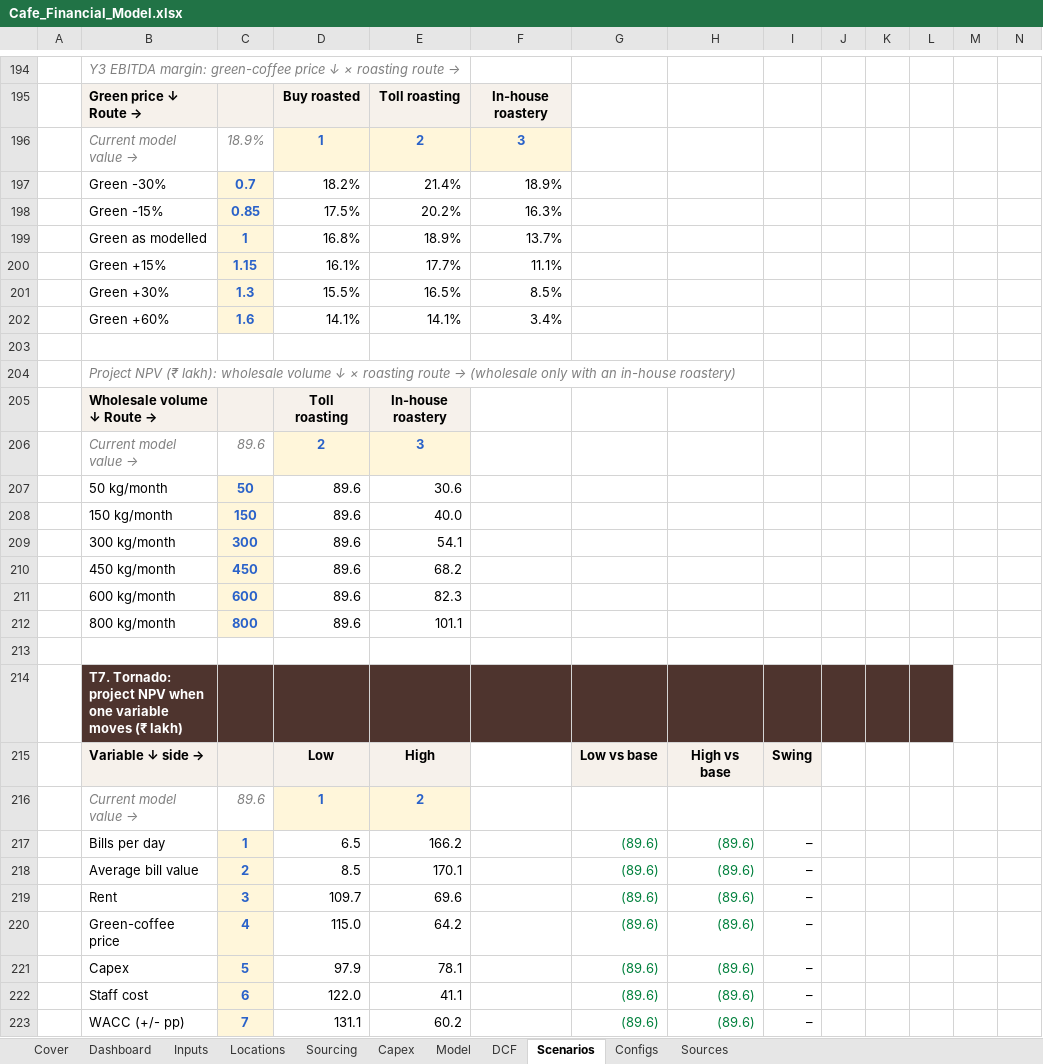
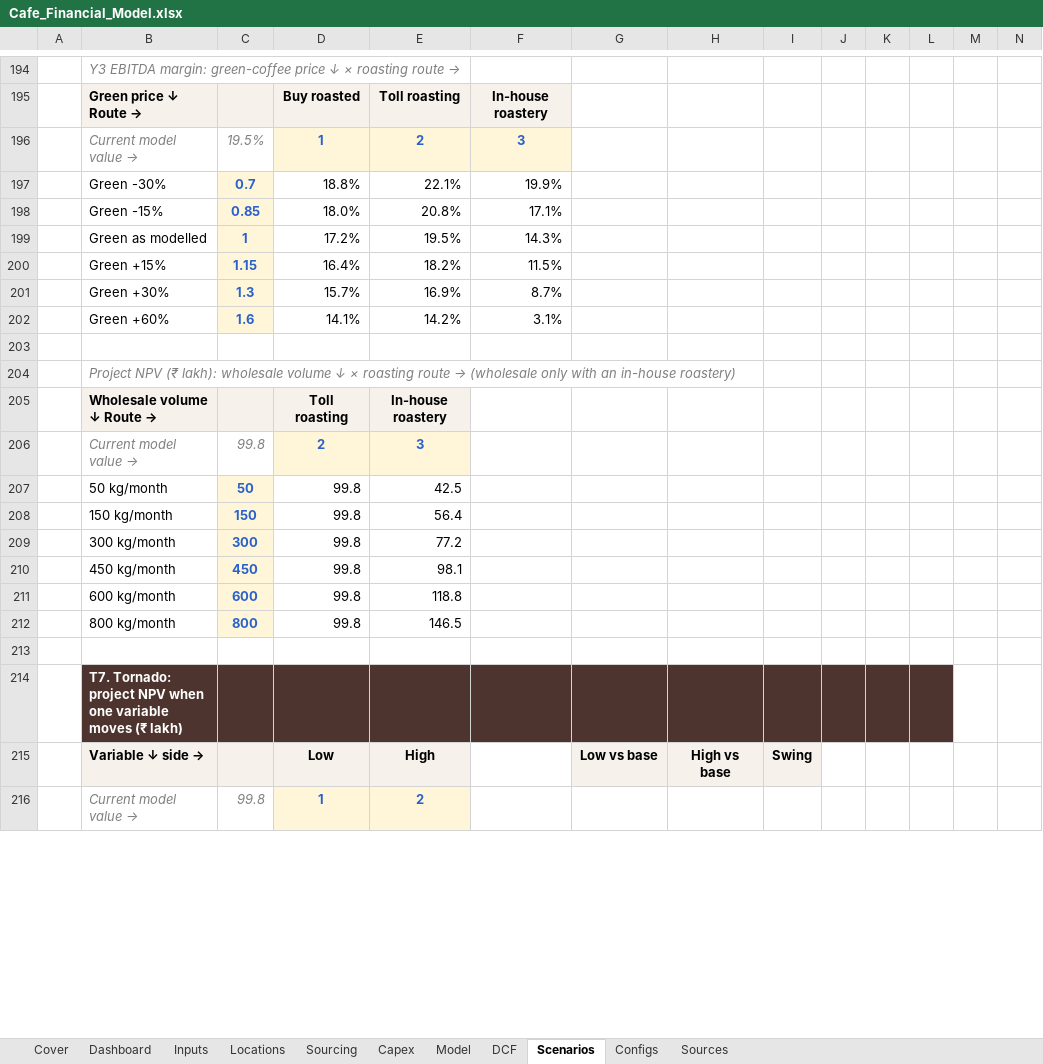
Before and after one commit to rakeshr2024-star/coffee, an Excel workbook: Cafe_Financial_Model.xlsx, sheet Scenarios, drawn as a sheet; only a part is shown, gaps mark what is left out; values as stored, in another font and other column widths than the file's, no borders; removed rows and columns are numbered as before the commit, all else as after; rows hold the shown columns only; the diff covers the shown part only; the diff names each change by its address in the sheet, - before the commit and + after, or states it on an @@ line.

```diff
--- a/Cafe_Financial_Model.xlsx (sheet Scenarios)
+++ b/Cafe_Financial_Model.xlsx (sheet Scenarios)
-C196: 18.9%
+C196: 19.5%
-row 197:  | Green -30% | 0.7 | 18.2% | 21.4% | 18.9%
-row 198:  | Green -15% | 0.85 | 17.5% | 20.2% | 16.3%
-row 199:  | Green as modelled | 1 | 16.8% | 18.9% | 13.7%
-row 200:  | Green +15% | 1.15 | 16.1% | 17.7% | 11.1%
-row 201:  | Green +30% | 1.3 | 15.5% | 16.5% | 8.5%
+row 197:  | Green -30% | 0.7 | 18.8% | 22.1% | 19.9%
+row 198:  | Green -15% | 0.85 | 18.0% | 20.8% | 17.1%
+row 199:  | Green as modelled | 1 | 17.2% | 19.5% | 14.3%
+row 200:  | Green +15% | 1.15 | 16.4% | 18.2% | 11.5%
+row 201:  | Green +30% | 1.3 | 15.7% | 16.9% | 8.7%
-E202: 14.1%
+E202: 14.2%
-F202: 3.4%
+F202: 3.1%
-C206: 89.6
+C206: 99.8
-D207:D212: 89.6
+D207:D212: 99.8
-E207: 30.6
+E207: 42.5
-E208: 40.0
+E208: 56.4
-E209: 54.1
+E209: 77.2
-E210: 68.2
+E210: 98.1
-E211: 82.3
+E211: 118.8
-E212: 101.1
+E212: 146.5
-C216: 89.6
+C216: 99.8
-row 217:  | Bills per day | 1 | 6.5 | 166.2 |  | (89.6) | (89.6) | –
-row 218:  | Average bill value | 2 | 8.5 | 170.1 |  | (89.6) | (89.6) | –
-row 219:  | Rent | 3 | 109.7 | 69.6 |  | (89.6) | (89.6) | –
-row 220:  | Green-coffee price | 4 | 115.0 | 64.2 |  | (89.6) | (89.6) | –
-row 221:  | Capex | 5 | 97.9 | 78.1 |  | (89.6) | (89.6) | –
-row 222:  | Staff cost | 6 | 122.0 | 41.1 |  | (89.6) | (89.6) | –
-row 223:  | WACC (+/- pp) | 7 | 131.1 | 60.2 |  | (89.6) | (89.6) | –
```
Also changed, not shown: 30 added rows, 23 removed rows and 52 edited cells elsewhere in this sheet, sheet Model, sheet DCF, sheet Dashboard, sheet Sourcing, sheet Configs, sheet Inputs, 4 more sheets, charts or pictures, 22 other files.
